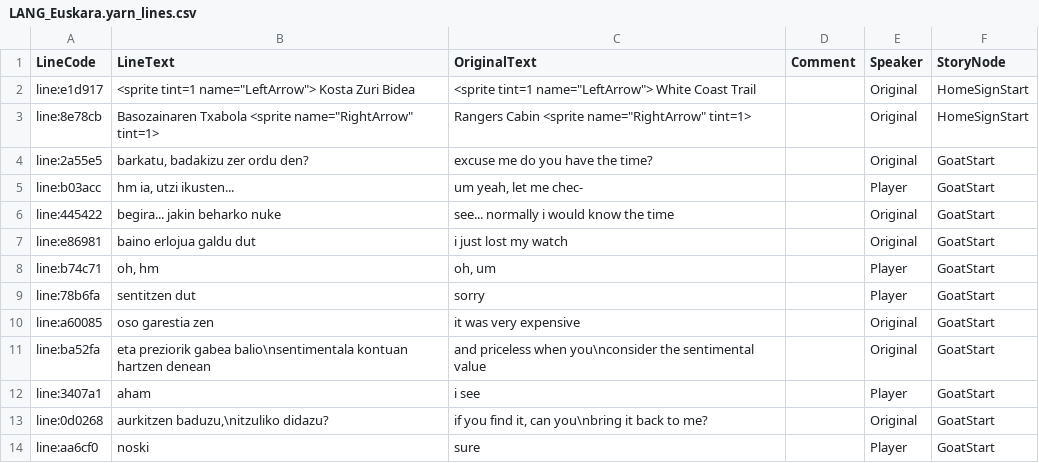
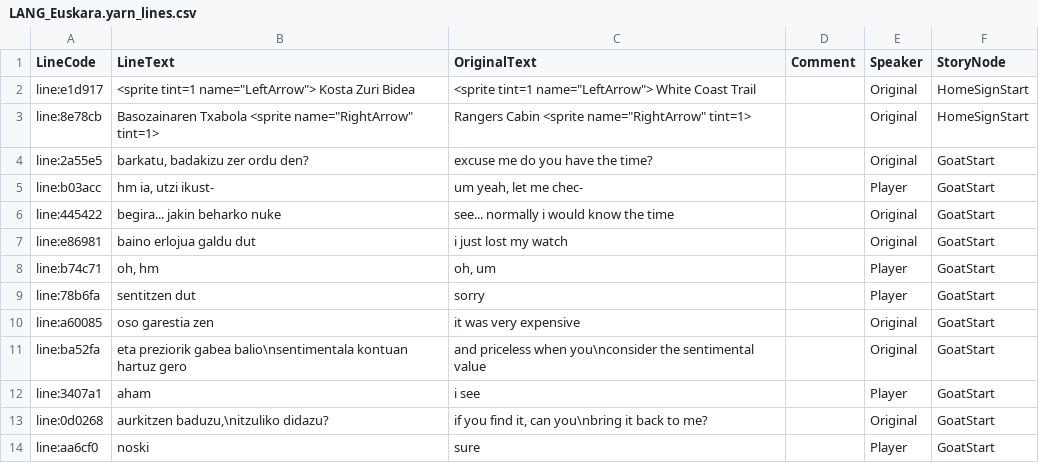
Before and after one commit to josuigoa/itzulpenak, a CSV file: a_short_hike/LANG_Euskara.yarn_lines.csv, drawn as a sheet; only a part is shown.

Commit message:
zuzenketatxoa

```diff
--- a/a_short_hike/LANG_Euskara.yarn_lines.csv
+++ b/a_short_hike/LANG_Euskara.yarn_lines.csv
@@ -4,3 +4,3 @@ line:8e78cb,"Basozainaren Txabola <sprite name=""RightArrow"" tint=1>","Rangers
 line:2a55e5,"barkatu, badakizu zer ordu den?",excuse me do you have the time?,,Original,GoatStart
-line:b03acc,"hm ia, utzi ikusten...","um yeah, let me chec-",,Player,GoatStart
+line:b03acc,"hm ia, utzi ikust-","um yeah, let me chec-",,Player,GoatStart
 line:445422,begira... jakin beharko nuke,see... normally i would know the time,,Original,GoatStart
@@ -10,3 +10,3 @@ line:78b6fa,sentitzen dut,sorry,,Player,GoatStart
 line:a60085,oso garestia zen,it was very expensive,,Original,GoatStart
-line:ba52fa,eta preziorik gabea balio\nsentimentala kontuan hartzen denean,and priceless when you\nconsider the sentimental value,,Original,GoatStart
+line:ba52fa,eta preziorik gabea balio\nsentimentala kontuan hartuz gero,and priceless when you\nconsider the sentimental value,,Original,GoatStart
 line:3407a1,aham,i see,,Player,GoatStart
```
